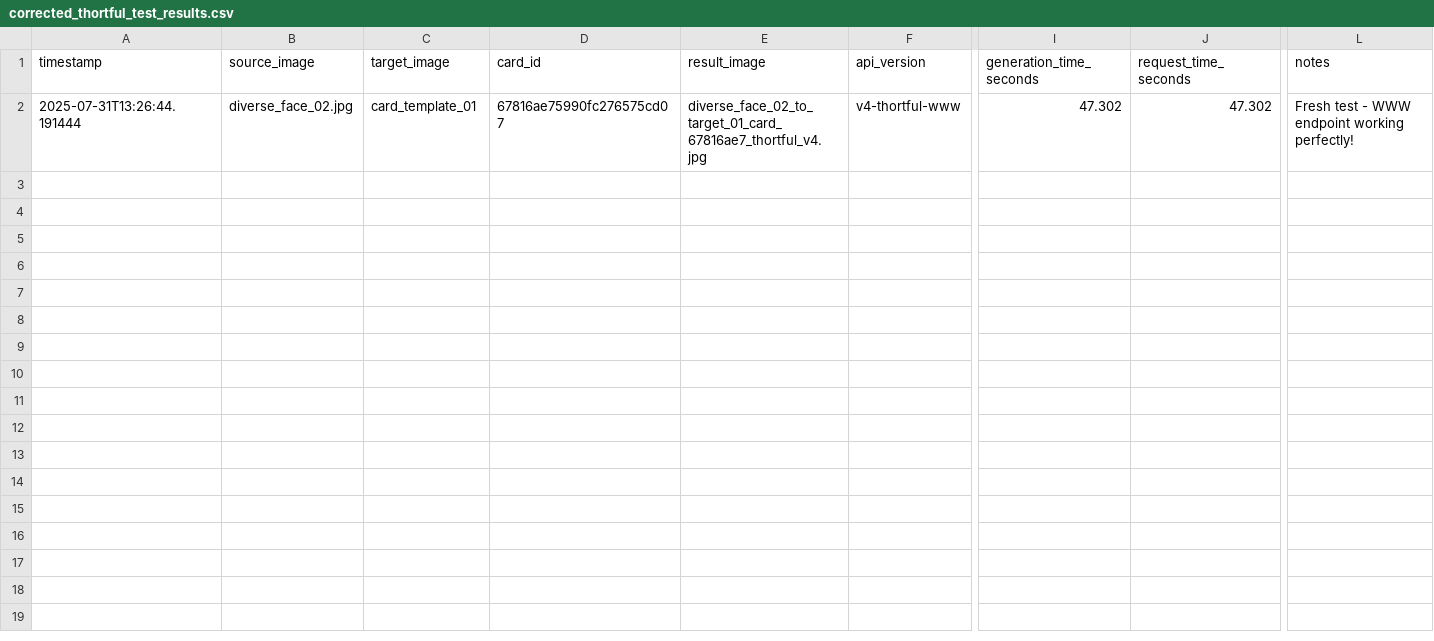
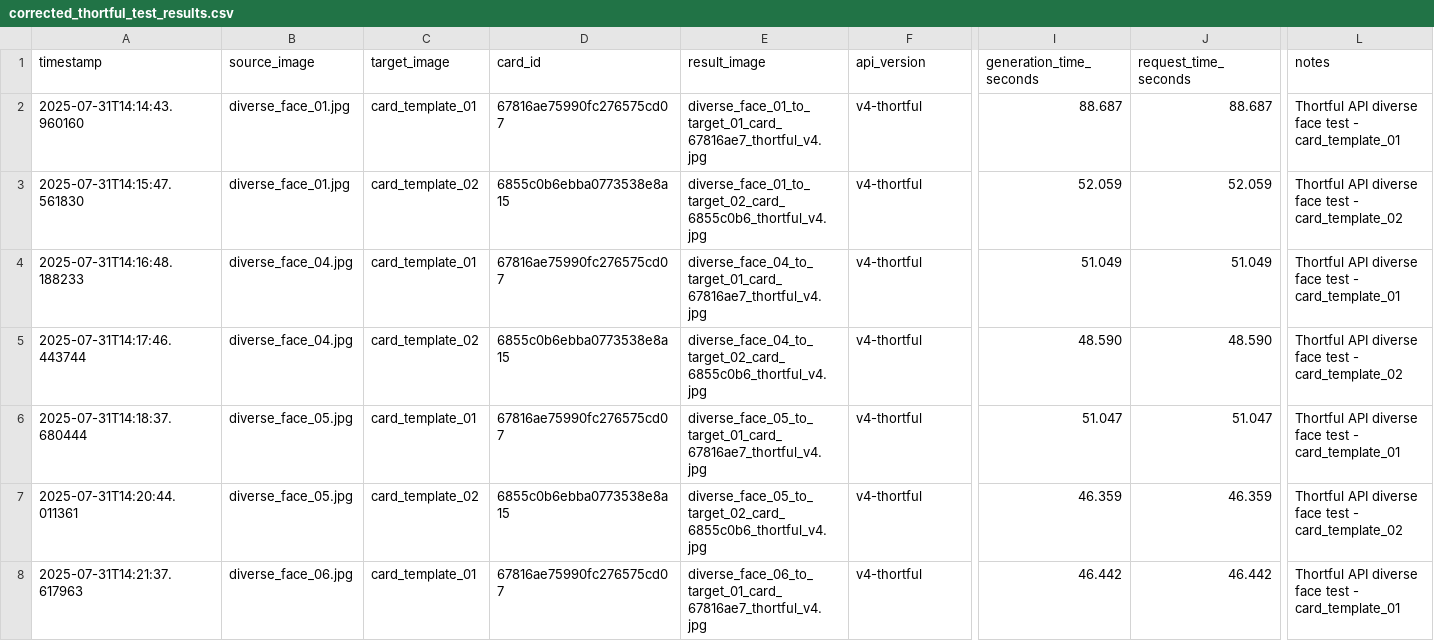
Before and after one commit to lukejeffthortful/face-swap-tester, a CSV file: thortful-v4-single-face/logs/corrected_thortful_test_results.csv, drawn as a sheet; only a part is shown, gaps mark what is left out; rows hold the shown columns only; the diff covers the shown part only; the diff names each change by its address in the sheet, - before the commit and + after, or states it on an @@ line.

```diff
--- a/thortful-v4-single-face/logs/corrected_thortful_test_results.csv
+++ b/thortful-v4-single-face/logs/corrected_thortful_test_results.csv
-A2 (timestamp): 2025-07-31T13:26:44.191444
+A2 (timestamp): 2025-07-31T14:14:43.960160
-B2 (source_image): diverse_face_02.jpg
+B2 (source_image): diverse_face_01.jpg
-E2 (result_image): diverse_face_02_to_target_01_card_67816ae7_thortful_v4.jpg
+E2 (result_image): diverse_face_01_to_target_01_card_67816ae7_thortful_v4.jpg
-F2 (api_version): v4-thortful-www
+F2 (api_version): v4-thortful
-I2 (generation_time_seconds): 47.302
+I2 (generation_time_seconds): 88.687
-J2 (request_time_seconds): 47.302
+J2 (request_time_seconds): 88.687
-L2 (notes): Fresh test - WWW endpoint working perfectly!
+L2 (notes): Thortful API diverse face test - card_template_01
+row 3: 2025-07-31T14:15:47.561830 | diverse_face_01.jpg | card_template_02 | 6855c0b6ebba0773538e8a15 | diverse_face_01_to_target_02_card_6855c0b6_thortful_v4.jpg | v4-thortful | 52.059 | 52.059 | Thortful API diverse face test - card_template_02
+row 4: 2025-07-31T14:16:48.188233 | diverse_face_04.jpg | card_template_01 | 67816ae75990fc276575cd07 | diverse_face_04_to_target_01_card_67816ae7_thortful_v4.jpg | v4-thortful | 51.049 | 51.049 | Thortful API diverse face test - card_template_01
+row 5: 2025-07-31T14:17:46.443744 | diverse_face_04.jpg | card_template_02 | 6855c0b6ebba0773538e8a15 | diverse_face_04_to_target_02_card_6855c0b6_thortful_v4.jpg | v4-thortful | 48.590 | 48.590 | Thortful API diverse face test - card_template_02
+row 6: 2025-07-31T14:18:37.680444 | diverse_face_05.jpg | card_template_01 | 67816ae75990fc276575cd07 | diverse_face_05_to_target_01_card_67816ae7_thortful_v4.jpg | v4-thortful | 51.047 | 51.047 | Thortful API diverse face test - card_template_01
+row 7: 2025-07-31T14:20:44.011361 | diverse_face_05.jpg | card_template_02 | 6855c0b6ebba0773538e8a15 | diverse_face_05_to_target_02_card_6855c0b6_thortful_v4.jpg | v4-thortful | 46.359 | 46.359 | Thortful API diverse face test - card_template_02
+row 8: 2025-07-31T14:21:37.617963 | diverse_face_06.jpg | card_template_01 | 67816ae75990fc276575cd07 | diverse_face_06_to_target_01_card_67816ae7_thortful_v4.jpg | v4-thortful | 46.442 | 46.442 | Thortful API diverse face test - card_template_01
```
Also changed, not shown: 7 added rows elsewhere in this file, thortful-v4-single-face/logs/thortful_diverse_face_tests.csv, 18 other files.
